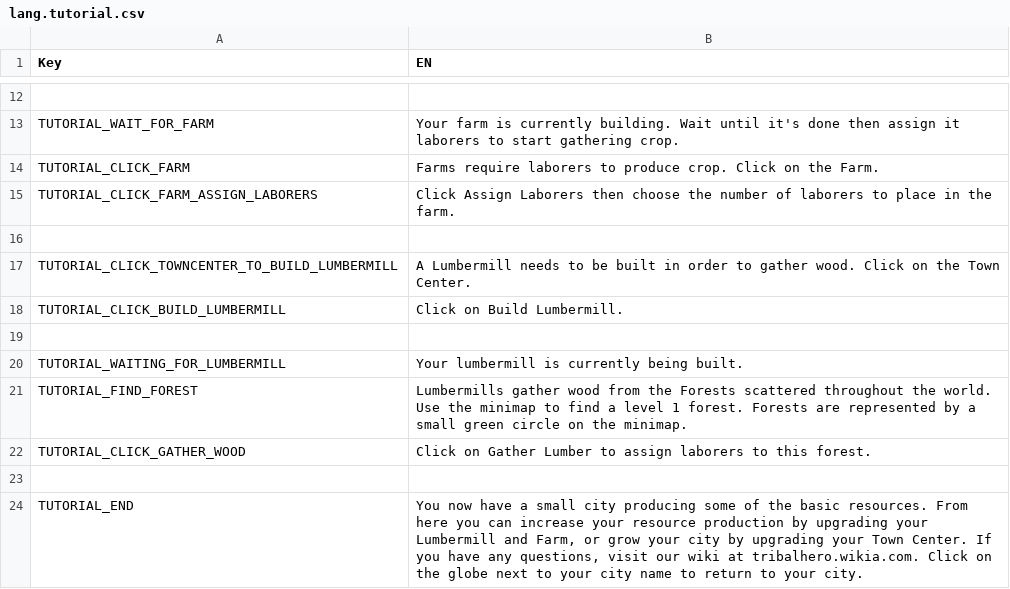
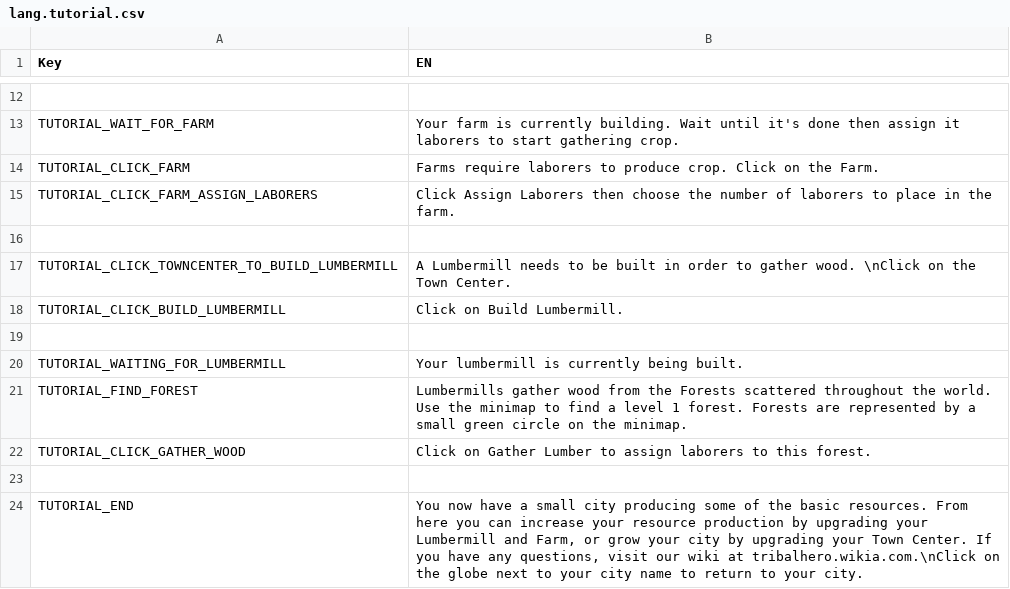
Before and after one commit to giulianob/tribalhero, a CSV file: conf/csv/lang.tutorial.csv, drawn as a sheet; only a part is shown, gaps mark what is left out.

Commit message:
Added more lang strings. Added support for newlines in lang files.

```diff
--- a/conf/csv/lang.tutorial.csv
+++ b/conf/csv/lang.tutorial.csv
@@ -16,3 +16,3 @@ TUTORIAL_CLICK_FARM_ASSIGN_LABORERS,Click Assign Laborers then choose the number
 ,
-TUTORIAL_CLICK_TOWNCENTER_TO_BUILD_LUMBERMILL,A Lumbermill needs to be built in order to gather wood. Click on the Town Center.
+TUTORIAL_CLICK_TOWNCENTER_TO_BUILD_LUMBERMILL,A Lumbermill needs to be built in order to gather wood. \nClick on the Town Center.
 TUTORIAL_CLICK_BUILD_LUMBERMILL,Click on Build Lumbermill.
@@ -23,2 +23,2 @@ TUTORIAL_CLICK_GATHER_WOOD,Click on Gather Lumber to assign laborers to this for
 ,
-TUTORIAL_END,"You now have a small city producing some of the basic resources. From here you can increase your resource production by upgrading your Lumbermill and Farm, or grow your city by upgrading your Town Center. If you have any questions, visit our wiki at tribalhero.wikia.com. Click on the globe next to your city name to return to your city."
+TUTORIAL_END,"You now have a small city producing some of the basic resources. From here you can increase your resource production by upgrading your Lumbermill and Farm, or grow your city by upgrading your Town Center. If you have any questions, visit our wiki at tribalhero.wikia.com.\nClick on the globe next to your city name to return to your city."
```
Also changed, not shown: 2 other files.
